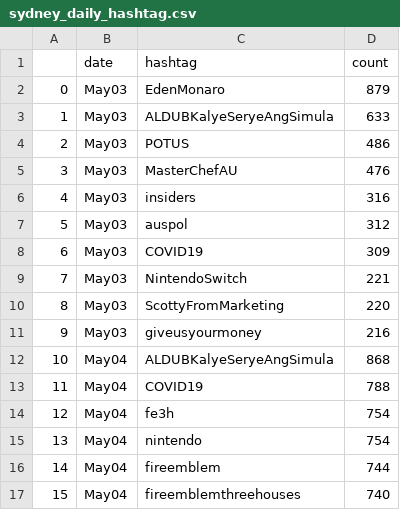
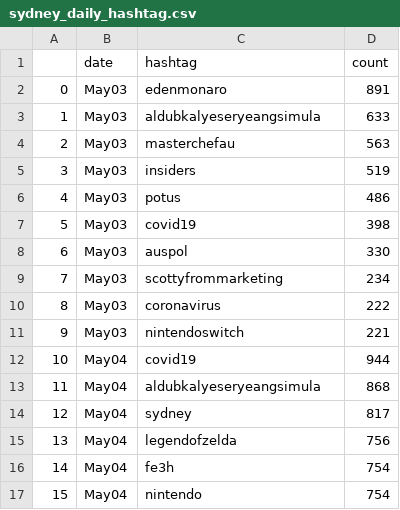
Before and after one commit to annguyenict172/twitter-analytic, a CSV file: Data Analysis/result/sydney_daily_hashtag.csv, drawn as a sheet; only a part is shown; the diff covers the shown part only.

```diff
--- a/Data Analysis/result/sydney_daily_hashtag.csv
+++ b/Data Analysis/result/sydney_daily_hashtag.csv
@@ -1,17 +1,17 @@
 ,date,hashtag,count
-0,May03,EdenMonaro,879
-1,May03,ALDUBKalyeSeryeAngSimula,633
-2,May03,POTUS,486
-3,May03,MasterChefAU,476
-4,May03,insiders,316
-5,May03,auspol,312
-6,May03,COVID19,309
-7,May03,NintendoSwitch,221
-8,May03,ScottyFromMarketing,220
-9,May03,giveusyourmoney,216
-10,May04,ALDUBKalyeSeryeAngSimula,868
-11,May04,COVID19,788
-12,May04,fe3h,754
-13,May04,nintendo,754
-14,May04,fireemblem,744
-15,May04,fireemblemthreehouses,740
+0,May03,edenmonaro,891
+1,May03,aldubkalyeseryeangsimula,633
+2,May03,masterchefau,563
+3,May03,insiders,519
+4,May03,potus,486
+5,May03,covid19,398
+6,May03,auspol,330
+7,May03,scottyfrommarketing,234
+8,May03,coronavirus,222
+9,May03,nintendoswitch,221
+10,May04,covid19,944
+11,May04,aldubkalyeseryeangsimula,868
+12,May04,sydney,817
+13,May04,legendofzelda,756
+14,May04,fe3h,754
+15,May04,nintendo,754
```
Also changed, not shown: 128 edited cells elsewhere in this file, Data Analysis/result/adelaide_daily_hashtag.csv, Data Analysis/result/brisbane_daily_hashtag.csv, 3 other files.
